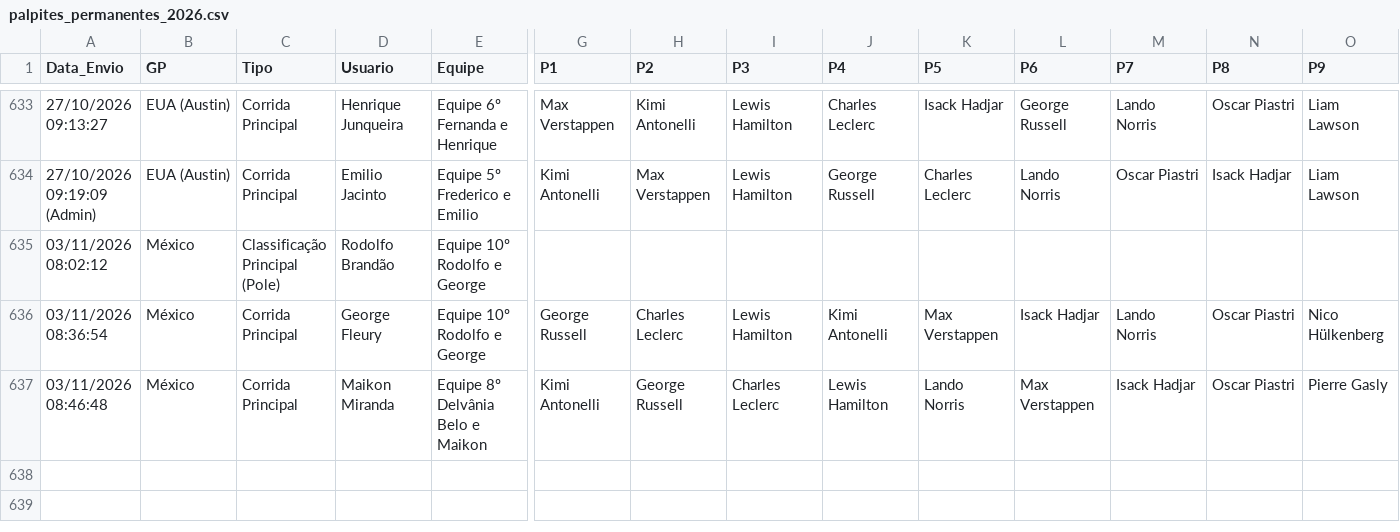
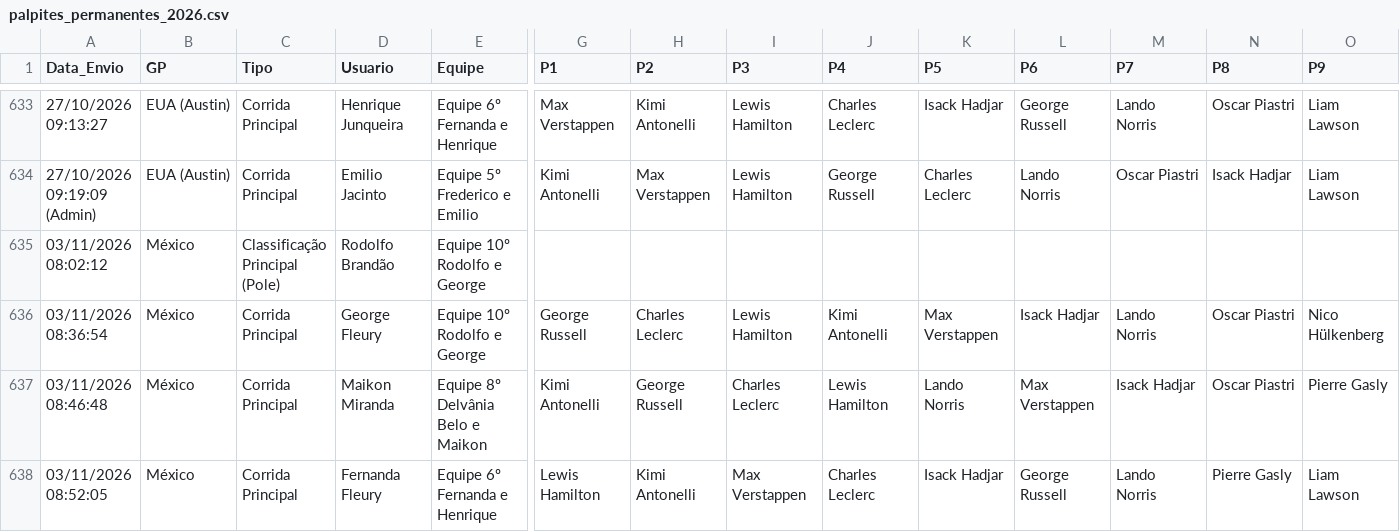
Before and after one commit to Brands14/bolao-f1-2026, a CSV file: palpites_permanentes_2026.csv, drawn as a sheet; only a part is shown, gaps mark what is left out; rows hold the shown columns only; the diff names each change by its address in the sheet, - before the commit and + after, or states it on an @@ line.

Commit message:
Atualizado palpite: Fernanda Fleury - México (Corrida Principal)

```diff
--- a/palpites_permanentes_2026.csv
+++ b/palpites_permanentes_2026.csv
+row 638: 03/11/2026 08:52:05 | México | Corrida Principal | Fernanda Fleury | Equipe 6º Fernanda e Henrique | Lewis Hamilton | Kimi Antonelli | Max Verstappen | Charles Leclerc | Isack Hadjar | George Russell | Lando Norris | Pierre Gasly | Liam Lawson
```
